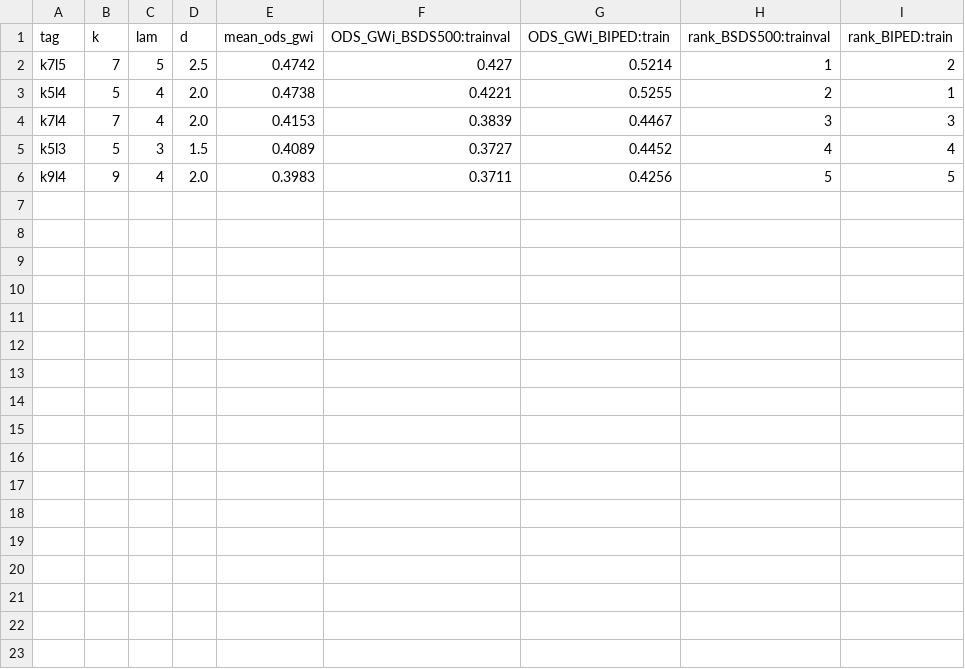
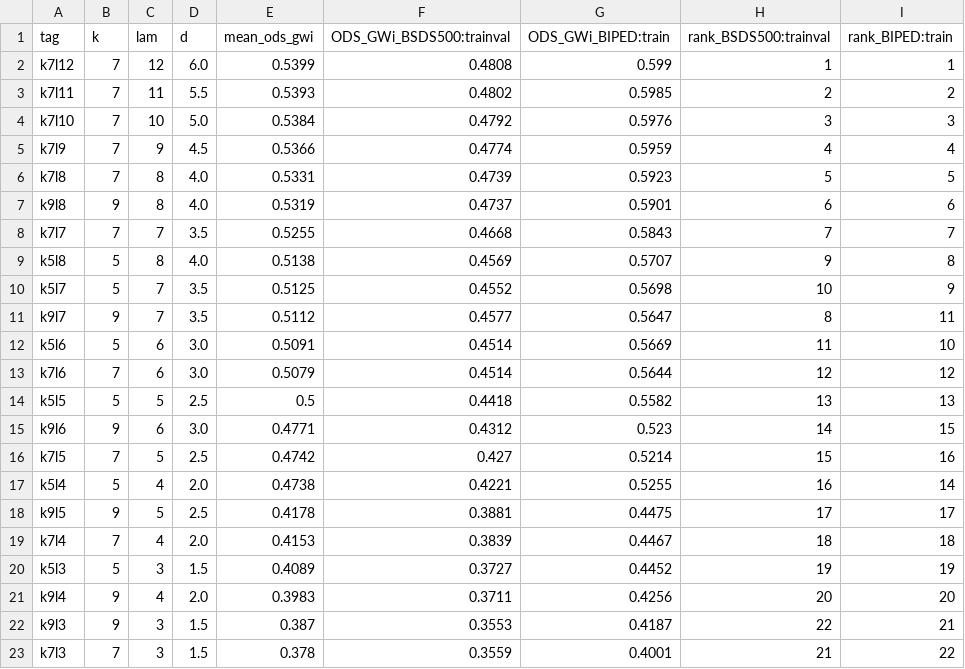
Before and after one commit to kukuhyudhistiro/gwi-odps, a CSV file: revision_dsp/results/selection/kernel_mean.csv, drawn as a sheet.

Commit message:
Amendment 2: select by GWi+ODPS; findings ledger; results seen so far
Results seen before this amendment (non-test splits only, committed here):
- 18-candidate selection of amendment 1 (k {5,7,9} x lambda {3..8}),
  kept in results/selection/amend1_18cand/: selected k7 lambda 8.
- Edge-rule rounds at k7, lambda 9..12: mean ODS of GWi rises
  monotonically (0.5366, 0.5384, 0.5393, 0.5399), so the edge rule of
  amendment 1 cannot terminate. Stopped at lambda 12.
- Hypotheses of HYPOTHESES.md on the 18 candidates: H1 supported on both
  splits; H2a failed on both; H2b supported; H2c holds only trivially.

Amendment 2, decided after these results were seen and reported as post
hoc (CHANGELOG.md, FINDINGS.md F5):
- Criterion: highest mean ODS of GWi+ODPS (d = lambda/2). The GWi
  criterion is still computed and reported.
- Edge rule: every k whose best lambda is at its largest evaluated lambda
  is extended, up to lambda <= 4 (k // 2).

FINDINGS.md records every finding and limitation so far, including
withdrawn and corrected claims of the submission. Test splits not opened.

```diff
--- a/revision_dsp/results/selection/kernel_mean.csv
+++ b/revision_dsp/results/selection/kernel_mean.csv
@@ -1,6 +1,23 @@
 tag,k,lam,d,mean_ods_gwi,ODS_GWi_BSDS500:trainval,ODS_GWi_BIPED:train,rank_BSDS500:trainval,rank_BIPED:train
-k7l5,7,5,2.5,0.4742,0.427,0.5214,1,2
-k5l4,5,4,2.0,0.4738,0.4221,0.5255,2,1
-k7l4,7,4,2.0,0.4153,0.3839,0.4467,3,3
-k5l3,5,3,1.5,0.4089,0.3727,0.4452,4,4
-k9l4,9,4,2.0,0.3983,0.3711,0.4256,5,5
+k7l12,7,12,6.0,0.5399,0.4808,0.599,1,1
+k7l11,7,11,5.5,0.5393,0.4802,0.5985,2,2
+k7l10,7,10,5.0,0.5384,0.4792,0.5976,3,3
+k7l9,7,9,4.5,0.5366,0.4774,0.5959,4,4
+k7l8,7,8,4.0,0.5331,0.4739,0.5923,5,5
+k9l8,9,8,4.0,0.5319,0.4737,0.5901,6,6
+k7l7,7,7,3.5,0.5255,0.4668,0.5843,7,7
+k5l8,5,8,4.0,0.5138,0.4569,0.5707,9,8
+k5l7,5,7,3.5,0.5125,0.4552,0.5698,10,9
+k9l7,9,7,3.5,0.5112,0.4577,0.5647,8,11
+k5l6,5,6,3.0,0.5091,0.4514,0.5669,11,10
+k7l6,7,6,3.0,0.5079,0.4514,0.5644,12,12
+k5l5,5,5,2.5,0.5,0.4418,0.5582,13,13
+k9l6,9,6,3.0,0.4771,0.4312,0.523,14,15
+k7l5,7,5,2.5,0.4742,0.427,0.5214,15,16
+k5l4,5,4,2.0,0.4738,0.4221,0.5255,16,14
+k9l5,9,5,2.5,0.4178,0.3881,0.4475,17,17
+k7l4,7,4,2.0,0.4153,0.3839,0.4467,18,18
+k5l3,5,3,1.5,0.4089,0.3727,0.4452,19,19
+k9l4,9,4,2.0,0.3983,0.3711,0.4256,20,20
+k9l3,9,3,1.5,0.387,0.3553,0.4187,22,21
+k7l3,7,3,1.5,0.378,0.3559,0.4001,21,22
```
Also changed, not shown: 16 other files.
